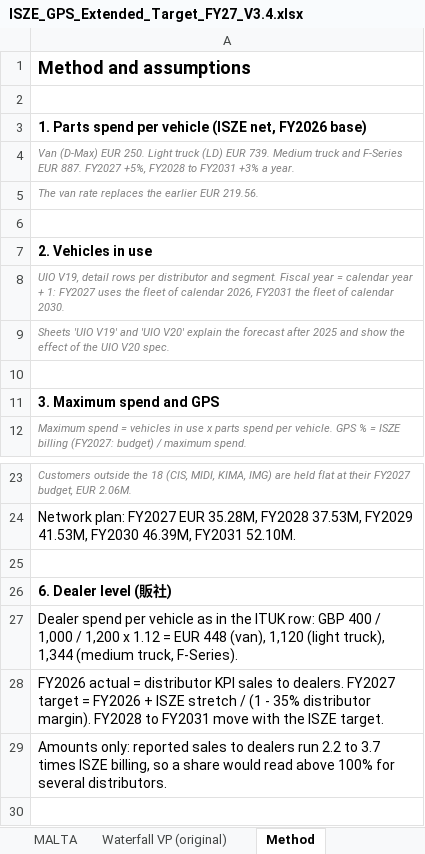
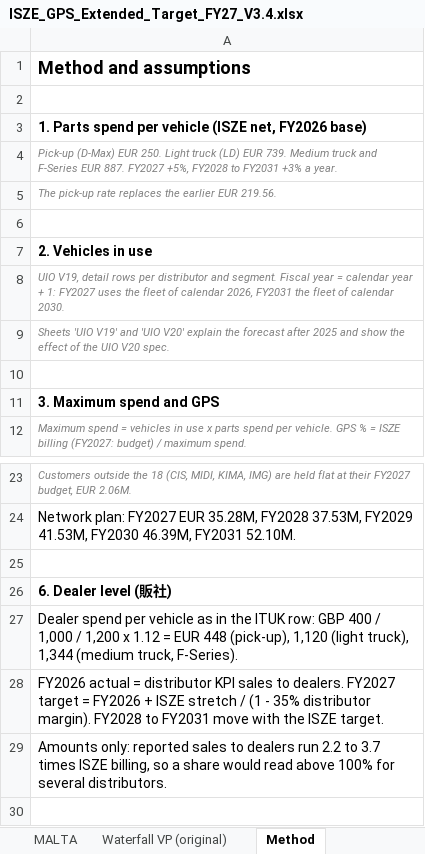
Before and after one commit to jeromio1987/ISZE, an Excel workbook: 09_meetings/Yokohama_2026/ISZE_GPS_Extended_Target_FY27_V3.4.xlsx, sheet Method, drawn as a sheet; only a part is shown, gaps mark what is left out; values as stored, in another font and other column widths than the file's, no borders; the diff names each change by its address in the sheet, - before the commit and + after, or states it on an @@ line.

```diff
--- a/09_meetings/Yokohama_2026/ISZE_GPS_Extended_Target_FY27_V3.4.xlsx (sheet Method)
+++ b/09_meetings/Yokohama_2026/ISZE_GPS_Extended_Target_FY27_V3.4.xlsx (sheet Method)
-A4: Van (D-Max) EUR…
+A4: Pick-up (D-Max) EUR…
-A5: The van rate replaces…
+A5: The pick-up rate replaces…
-A27: …EUR 448 (van), 1,120 (light…
+A27: …EUR 448 (pick-up), 1,120 (light…
```
Also changed, not shown: sheet UIO V19, sheet UIO V20, sheet DENMARK, sheet HUNGARY, sheet SWEDEN, sheet IUK, 13 more sheets, formulas that keep their value, 3 other files.
